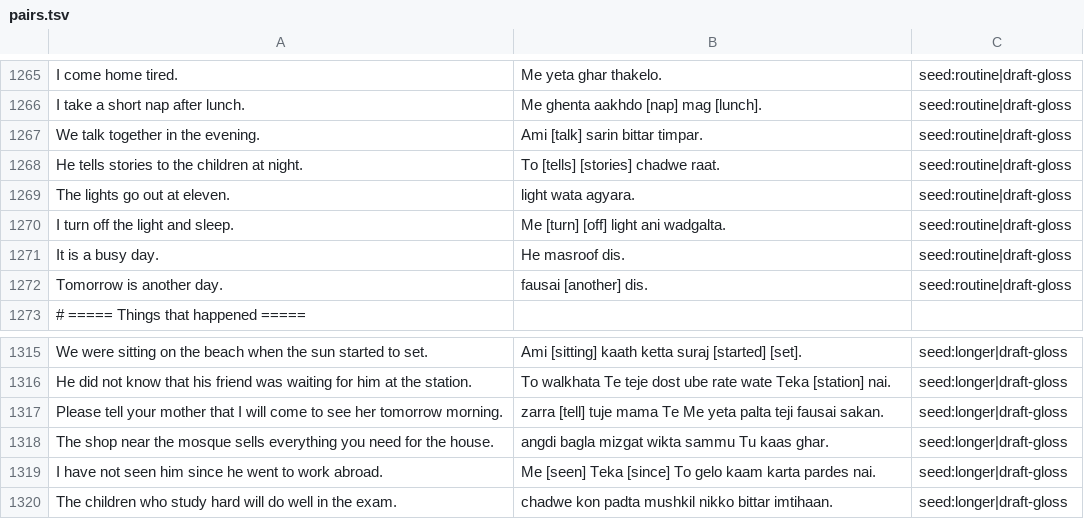
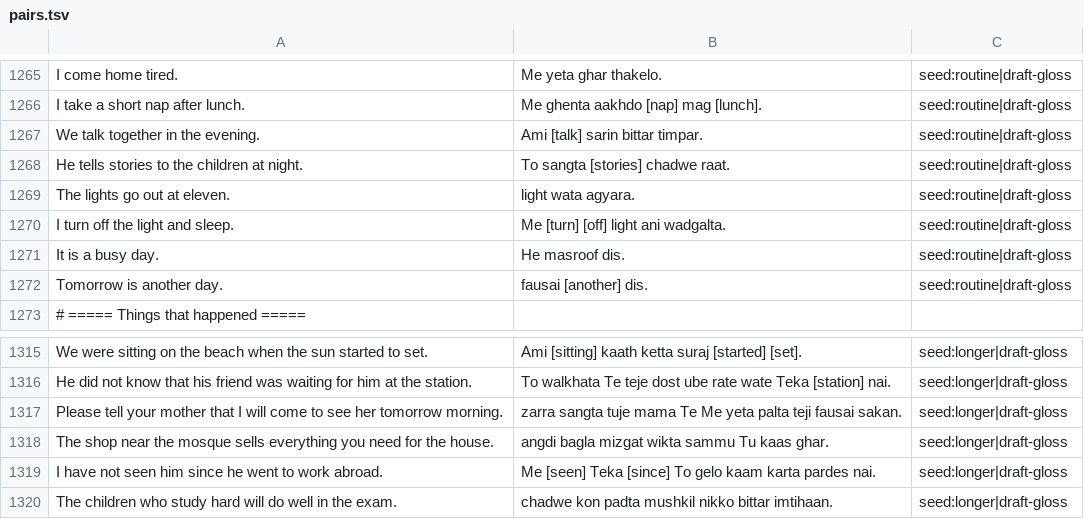
Before and after one commit to sultanmaliki/Custom-Language-Translator, a TSV file: data/pairs.tsv, drawn as a sheet; only a part is shown, gaps mark what is left out; the diff covers the shown part only.

```diff
--- a/data/pairs.tsv
+++ b/data/pairs.tsv
@@ -1267,3 +1267,3 @@ I take a short nap after lunch.	Me ghenta aakhdo [nap] mag [lunch].	seed:routine
 We talk together in the evening.	Ami [talk] sarin bittar timpar.	seed:routine|draft-gloss
-He tells stories to the children at night.	To [tells] [stories] chadwe raat.	seed:routine|draft-gloss
+He tells stories to the children at night.	To sangta [stories] chadwe raat.	seed:routine|draft-gloss
 The lights go out at eleven.	light wata agyara.	seed:routine|draft-gloss
@@ -1316,3 +1316,3 @@ We were sitting on the beach when the sun started to set.	Ami [sitting] kaath ke
 He did not know that his friend was waiting for him at the station.	To walkhata Te teje dost ube rate wate Teka [station] nai.	seed:longer|draft-gloss
-Please tell your mother that I will come to see her tomorrow morning.	zarra [tell] tuje mama Te Me yeta palta teji fausai sakan.	seed:longer|draft-gloss
+Please tell your mother that I will come to see her tomorrow morning.	zarra sangta tuje mama Te Me yeta palta teji fausai sakan.	seed:longer|draft-gloss
 The shop near the mosque sells everything you need for the house.	angdi bagla mizgat wikta sammu Tu kaas ghar.	seed:longer|draft-gloss
```
Also changed, not shown: 7 edited cells elsewhere in this file.
